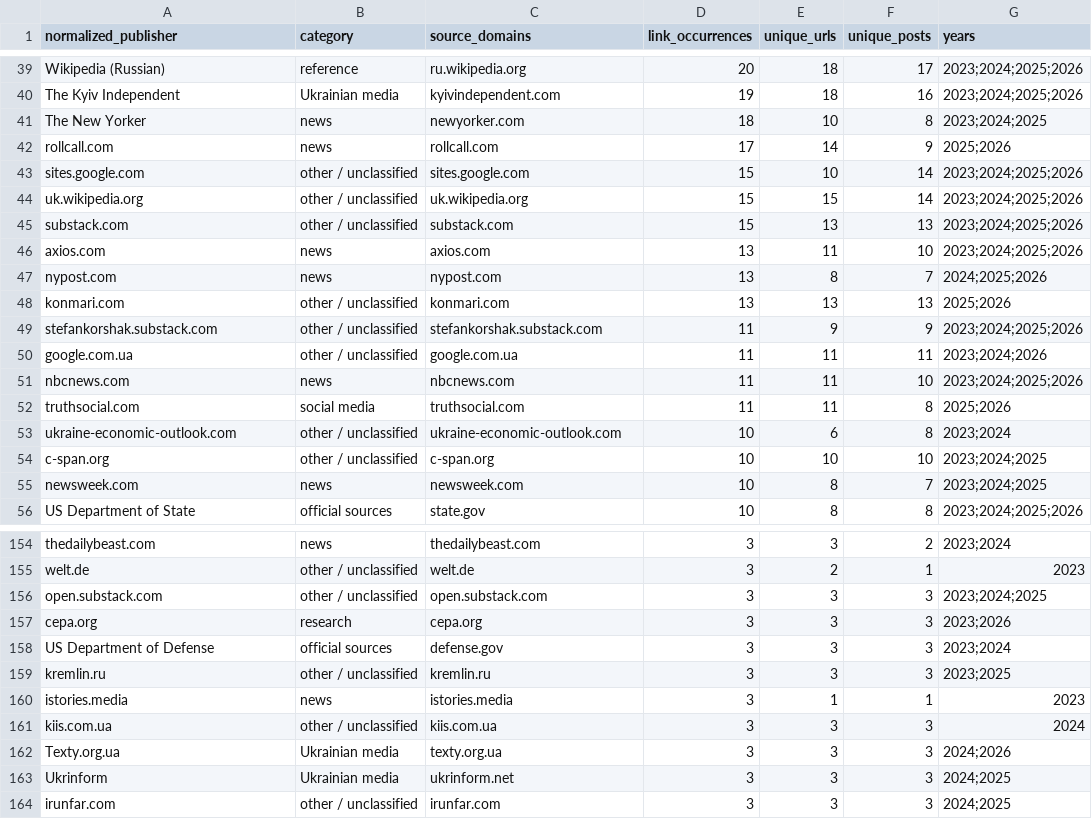
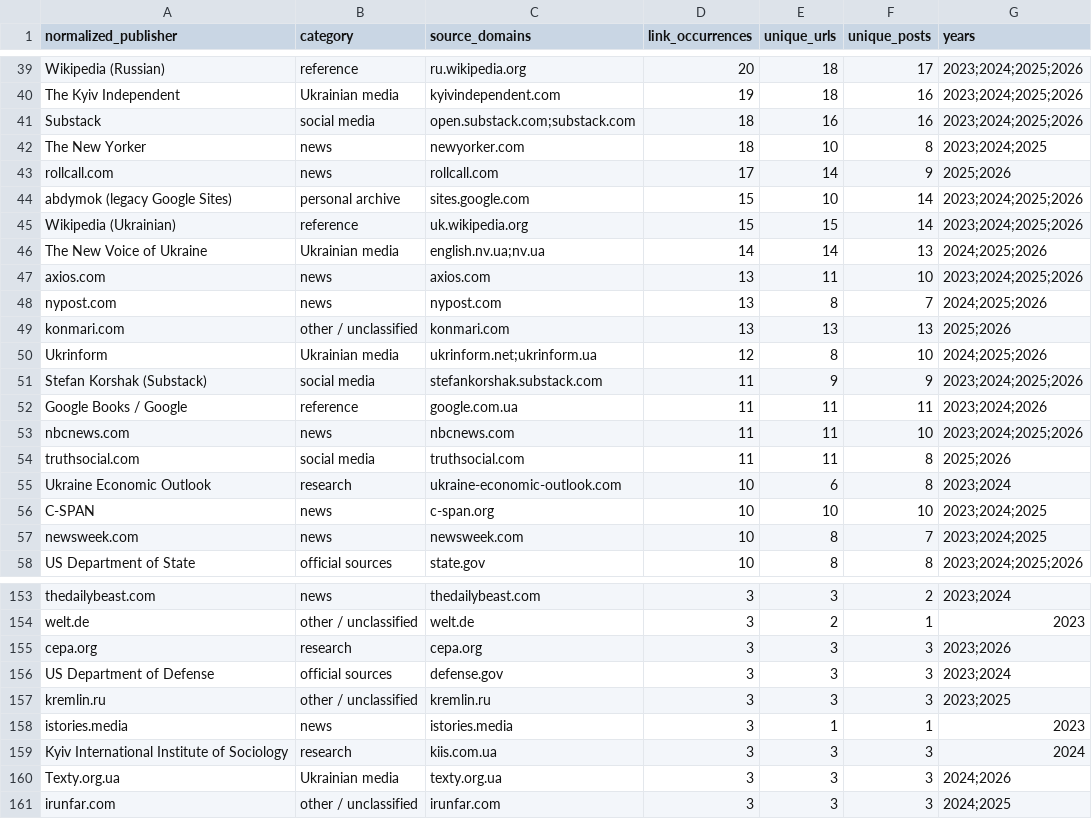
Before and after one commit to abdymok/substack_archive, a CSV file: working_set/2023-2026_publisher_registry.csv, drawn as a sheet; only a part is shown, gaps mark what is left out; the diff covers the shown part only.

Commit message:
Refresh normalized publisher registry

```diff
--- a/working_set/2023-2026_publisher_registry.csv
+++ b/working_set/2023-2026_publisher_registry.csv
@@ -40,7 +40,8 @@
 "The Kyiv Independent","Ukrainian media","kyivindependent.com","19","18","16","2023;2024;2025;2026"
+"Substack","social media","open.substack.com;substack.com","18","16","16","2023;2024;2025;2026"
 "The New Yorker","news","newyorker.com","18","10","8","2023;2024;2025"
 "rollcall.com","news","rollcall.com","17","14","9","2025;2026"
-"sites.google.com","other / unclassified","sites.google.com","15","10","14","2023;2024;2025;2026"
-"uk.wikipedia.org","other / unclassified","uk.wikipedia.org","15","15","14","2023;2024;2025;2026"
-"substack.com","other / unclassified","substack.com","15","13","13","2023;2024;2025;2026"
+"abdymok (legacy Google Sites)","personal archive","sites.google.com","15","10","14","2023;2024;2025;2026"
+"Wikipedia (Ukrainian)","reference","uk.wikipedia.org","15","15","14","2023;2024;2025;2026"
+"The New Voice of Ukraine","Ukrainian media","english.nv.ua;nv.ua","14","14","13","2024;2025;2026"
 "axios.com","news","axios.com","13","11","10","2023;2024;2025;2026"
@@ -48,8 +49,9 @@
 "konmari.com","other / unclassified","konmari.com","13","13","13","2025;2026"
-"stefankorshak.substack.com","other / unclassified","stefankorshak.substack.com","11","9","9","2023;2024;2025;2026"
-"google.com.ua","other / unclassified","google.com.ua","11","11","11","2023;2024;2026"
+"Ukrinform","Ukrainian media","ukrinform.net;ukrinform.ua","12","8","10","2024;2025;2026"
+"Stefan Korshak (Substack)","social media","stefankorshak.substack.com","11","9","9","2023;2024;2025;2026"
+"Google Books / Google","reference","google.com.ua","11","11","11","2023;2024;2026"
 "nbcnews.com","news","nbcnews.com","11","11","10","2023;2024;2025;2026"
 "truthsocial.com","social media","truthsocial.com","11","11","8","2025;2026"
-"ukraine-economic-outlook.com","other / unclassified","ukraine-economic-outlook.com","10","6","8","2023;2024"
-"c-span.org","other / unclassified","c-span.org","10","10","10","2023;2024;2025"
+"Ukraine Economic Outlook","research","ukraine-economic-outlook.com","10","6","8","2023;2024"
+"C-SPAN","news","c-span.org","10","10","10","2023;2024;2025"
 "newsweek.com","news","newsweek.com","10","8","7","2023;2024;2025"
@@ -155,3 +154,2 @@
 "welt.de","other / unclassified","welt.de","3","2","1","2023"
-"open.substack.com","other / unclassified","open.substack.com","3","3","3","2023;2024;2025"
 "cepa.org","research","cepa.org","3","3","3","2023;2026"
@@ -160,5 +158,4 @@
 "istories.media","news","istories.media","3","1","1","2023"
-"kiis.com.ua","other / unclassified","kiis.com.ua","3","3","3","2024"
+"Kyiv International Institute of Sociology","research","kiis.com.ua","3","3","3","2024"
 "Texty.org.ua","Ukrainian media","texty.org.ua","3","3","3","2024;2026"
-"Ukrinform","Ukrainian media","ukrinform.net","3","3","3","2024;2025"
 "irunfar.com","other / unclassified","irunfar.com","3","3","3","2024;2025"
```
Also changed, not shown: 3 removed rows and 84 edited cells elsewhere in this file.
